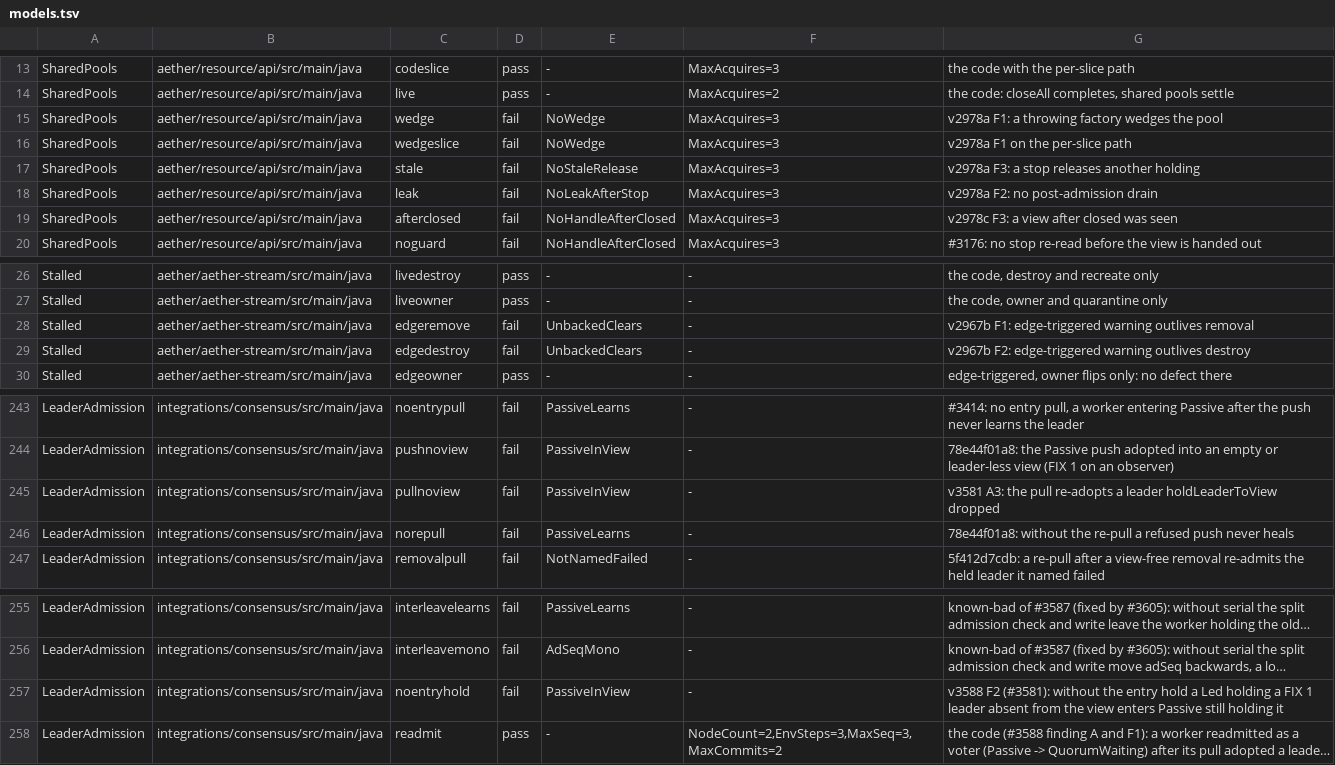
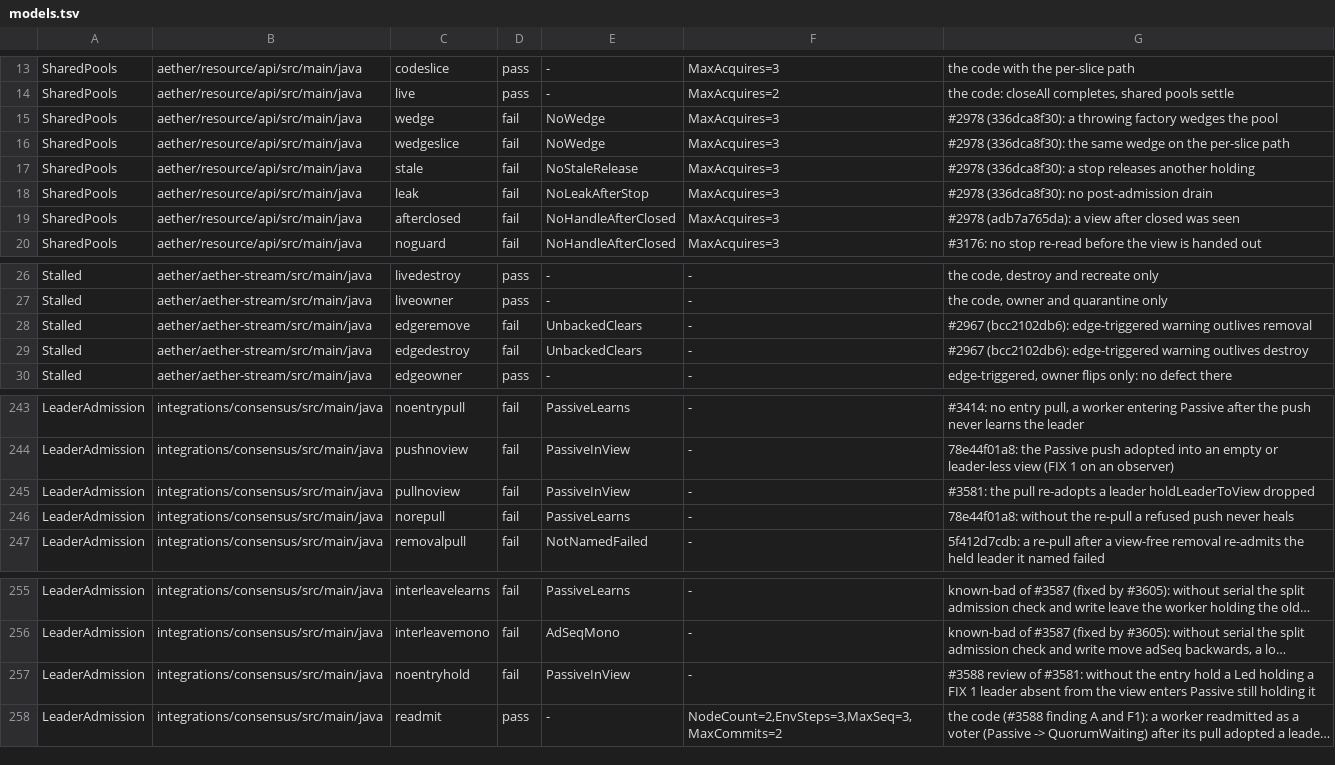
Before and after one commit to pragmaticalabs/pragmatica, a TSV file: tools/tla/models.tsv, drawn as a sheet; only a part is shown, gaps mark what is left out; long unchanged cells end in …; the diff names each change by its address in the sheet, - before the commit and + after, or states it on an @@ line.

Commit message:
chore: tla evidence rows for a0381b0609, models.tsv reasons name the defect (#2978, #2967, #3581, #3588)

```diff
--- a/tools/tla/models.tsv
+++ b/tools/tla/models.tsv
-G15: v2978a F1: a throwing…
+G15: #2978 (336dca8f30): a throwing…
-G16: v2978a F1 on the per-slice path
+G16: #2978 (336dca8f30): the same wedge on the per-slice path
-G17: v2978a F3: a stop…
+G17: #2978 (336dca8f30): a stop…
-G18: v2978a F2: no post-admission drain
+G18: #2978 (336dca8f30): no post-admission drain
-G19: v2978c F3: a view after closed was seen
+G19: #2978 (adb7a765da): a view after closed was seen
-G28: v2967b F1: edge-triggered warning…
+G28: #2967 (bcc2102db6): edge-triggered warning…
-G29: v2967b F2: edge-triggered warning…
+G29: #2967 (bcc2102db6): edge-triggered warning…
-G245: v3581 A3: the pull…
+G245: #3581: the pull…
-G257: v3588 F2 (#3581): without the…
+G257: #3588 review of #3581: without the…
```
Also changed, not shown: 1 other file.
